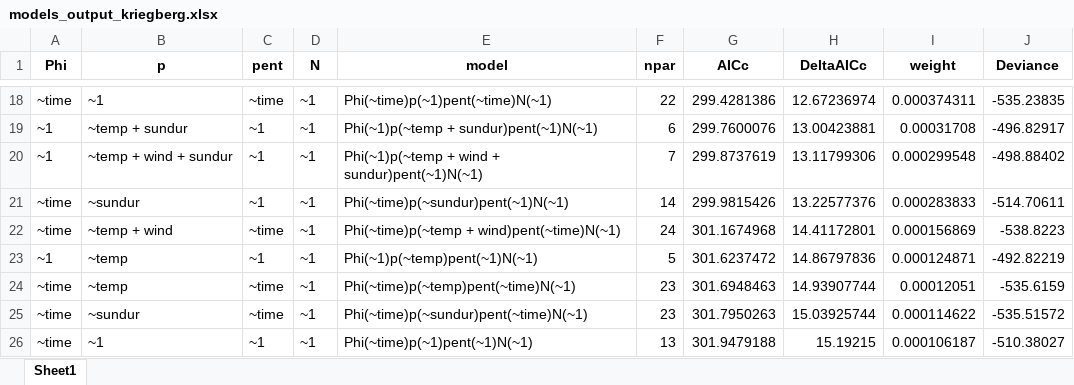
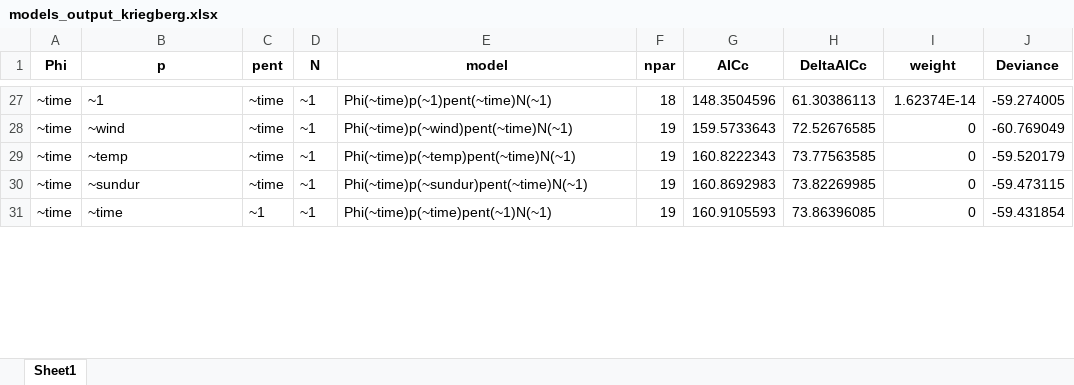
Before and after one commit to d-singer/aurinia_thuringia, an Excel workbook: data/population_models/models_output_kriegberg.xlsx, sheet Sheet1, drawn as a sheet; only a part is shown, gaps mark what is left out; values as stored, in another font and other column widths than the file's, no borders; removed rows and columns are numbered as before the commit, all else as after; the diff covers the shown part only; the diff names each change by its address in the sheet, - before the commit and + after, or states it on an @@ line.

```diff
--- a/data/population_models/models_output_kriegberg.xlsx (sheet Sheet1)
+++ b/data/population_models/models_output_kriegberg.xlsx (sheet Sheet1)
-F27 (npar): 22
+F27 (npar): 18
-G27 (AICc): 299.4281386
+G27 (AICc): 148.3504596
-H27 (DeltaAICc): 12.67236974
+H27 (DeltaAICc): 61.30386113
-I27 (weight): 0.000374311
+I27 (weight): 1.62374E-14
-J27 (Deviance): -535.23835
+J27 (Deviance): -59.274005
-row 19: ~1 | ~temp + sundur | ~1 | ~1 | Phi(~1)p(~temp + sundur)pent(~1)N(~1) | 6 | 299.7600076 | 13.00423881 | 0.00031708 | -496.82917
-row 20: ~1 | ~temp + wind + sundur | ~1 | ~1 | Phi(~1)p(~temp + wind + sundur)pent(~1)N(~1) | 7 | 299.8737619 | 13.11799306 | 0.000299548 | -498.88402
-row 21: ~time | ~sundur | ~1 | ~1 | Phi(~time)p(~sundur)pent(~1)N(~1) | 14 | 299.9815426 | 13.22577376 | 0.000283833 | -514.70611
-B28 (p): ~temp + wind
+B28 (p): ~wind
-E28 (model): Phi(~time)p(~temp + wind)pent(~time)N(~1)
+E28 (model): Phi(~time)p(~wind)pent(~time)N(~1)
-F28 (npar): 24
+F28 (npar): 19
-G28 (AICc): 301.1674968
+G28 (AICc): 159.5733643
-H28 (DeltaAICc): 14.41172801
+H28 (DeltaAICc): 72.52676585
-I28 (weight): 0.000156869
+I28 (weight): 0
-J28 (Deviance): -538.8223
+J28 (Deviance): -60.769049
-row 23: ~1 | ~temp | ~1 | ~1 | Phi(~1)p(~temp)pent(~1)N(~1) | 5 | 301.6237472 | 14.86797836 | 0.000124871 | -492.82219
-F29:F30 (npar): 23
+F29:F30 (npar): 19
-G29 (AICc): 301.6948463
+G29 (AICc): 160.8222343
-H29 (DeltaAICc): 14.93907744
+H29 (DeltaAICc): 73.77563585
-I29 (weight): 0.00012051
+I29 (weight): 0
-J29 (Deviance): -535.6159
+J29 (Deviance): -59.520179
-G30 (AICc): 301.7950263
+G30 (AICc): 160.8692983
-H30 (DeltaAICc): 15.03925744
+H30 (DeltaAICc): 73.82269985
-I30 (weight): 0.000114622
+I30 (weight): 0
-J30 (Deviance): -535.51572
+J30 (Deviance): -59.473115
-B31 (p): ~1
+B31 (p): ~time
-E31 (model): Phi(~time)p(~1)pent(~1)N(~1)
+E31 (model): Phi(~time)p(~time)pent(~1)N(~1)
-F31 (npar): 13
+F31 (npar): 19
-G31 (AICc): 301.9479188
+G31 (AICc): 160.9105593
-H31 (DeltaAICc): 15.19215
+H31 (DeltaAICc): 73.86396085
-I31 (weight): 0.000106187
+I31 (weight): 0
-J31 (Deviance): -510.38027
+J31 (Deviance): -59.431854
```
Also changed, not shown: 16 added rows, 12 removed rows and 87 edited cells elsewhere in this sheet, data/population_models/models_output_hainich.xlsx, data/population_models/models_output_hainich_female.xlsx, 17 other files.
